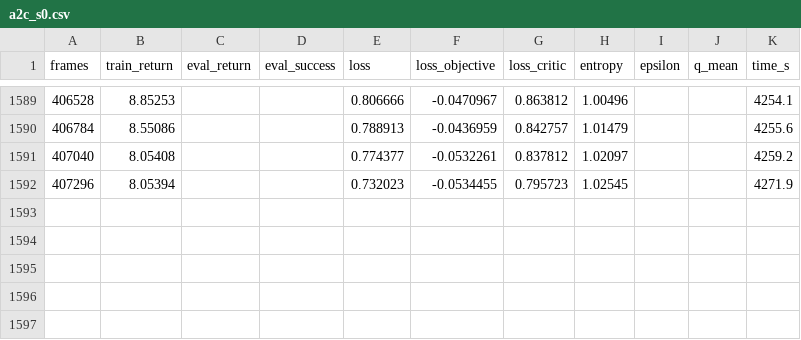
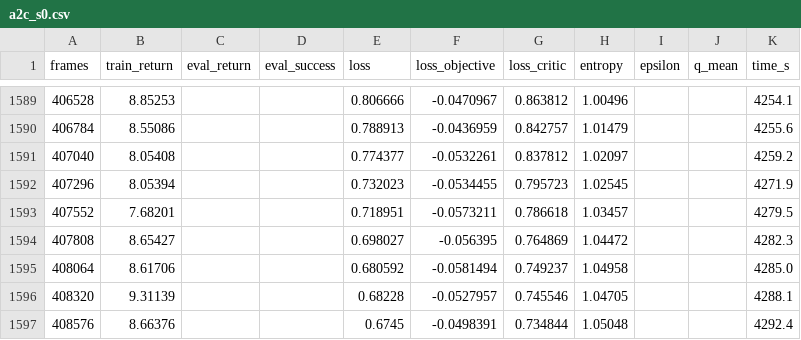
Before and after one commit to Manzi453/ivan_manzi_rl_summative, a CSV file: logs/curves/a2c_s0.csv, drawn as a sheet; only a part is shown, gaps mark what is left out.

Commit message:
Add new training data to CSV files for A2C, PPO, and REINFORCE algorithms

```diff
--- a/logs/curves/a2c_s0.csv
+++ b/logs/curves/a2c_s0.csv
@@ -1592 +1592,6 @@ frames,train_return,eval_return,eval_success,loss,loss_objective,loss_critic,ent
 407296,8.05394,,,0.732023,-0.0534455,0.795723,1.02545,,,4271.9
+407552,7.68201,,,0.718951,-0.0573211,0.786618,1.03457,,,4279.5
+407808,8.65427,,,0.698027,-0.056395,0.764869,1.04472,,,4282.3
+408064,8.61706,,,0.680592,-0.0581494,0.749237,1.04958,,,4285.0
+408320,9.31139,,,0.68228,-0.0527957,0.745546,1.04705,,,4288.1
+408576,8.66376,,,0.6745,-0.0498391,0.734844,1.05048,,,4292.4
```
Also changed, not shown: logs/curves/a2c_s1.csv, logs/curves/a2c_s2.csv, 6 other files.
